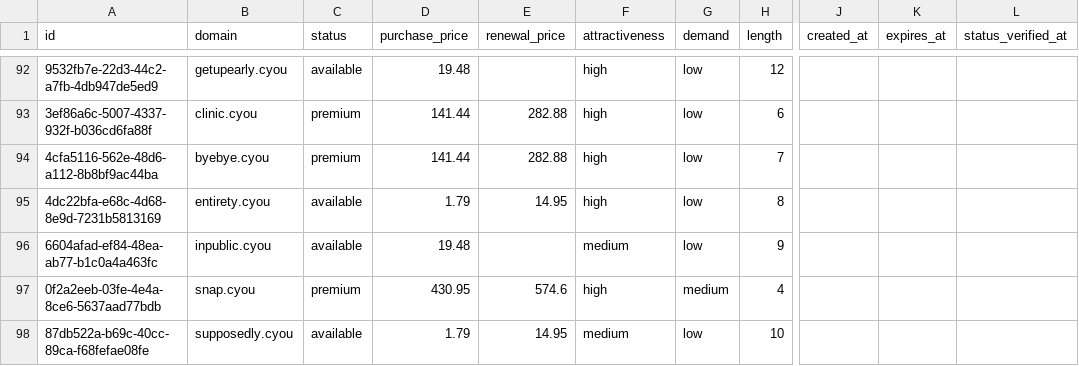
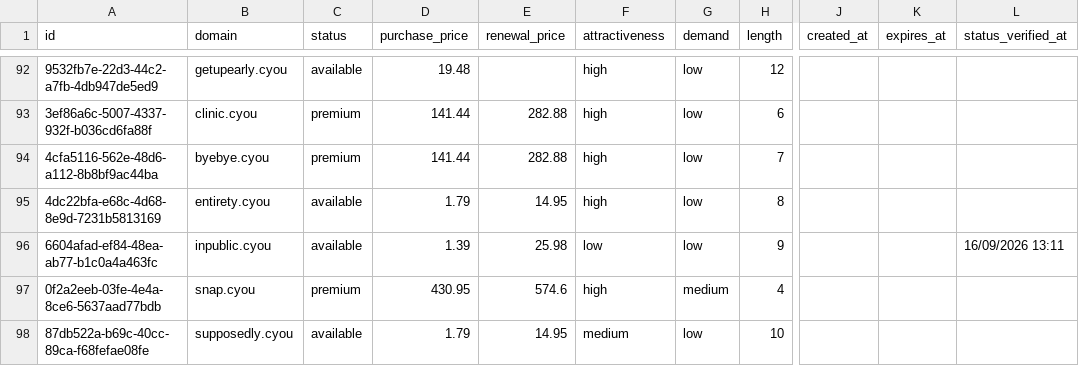
Before and after one commit to UniqueDomains/cyou-oneword-domains, a CSV file: cyou.csv, drawn as a sheet; only a part is shown, gaps mark what is left out; the diff names each change by its address in the sheet, - before the commit and + after, or states it on an @@ line.

Commit message:
Domains update

```diff
--- a/cyou.csv
+++ b/cyou.csv
-D96 (purchase_price): 19.48
+D96 (purchase_price): 1.39
-E96 (renewal_price): (empty)
+E96 (renewal_price): 25.98
-F96 (attractiveness): medium
+F96 (attractiveness): low
-L96 (status_verified_at): (empty)
+L96 (status_verified_at): 16/09/2026 13:11
```
Also changed, not shown: 4 other files.
